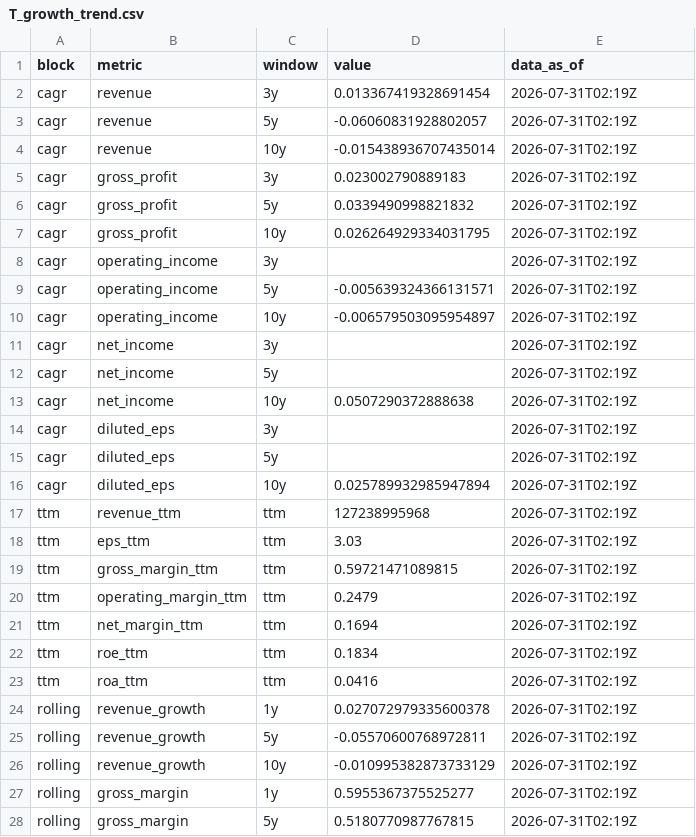
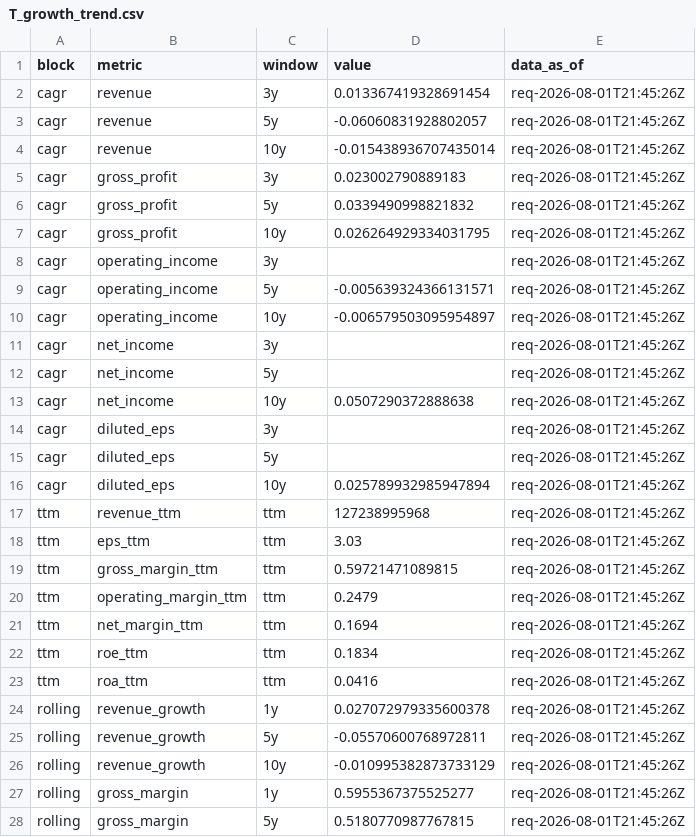
Before and after one commit to JamesKostohryz/aeg-valuation, a CSV file: outputs/T_growth_trend.csv, drawn as a sheet; only a part is shown; the diff covers the shown part only.

```diff
--- a/outputs/T_growth_trend.csv
+++ b/outputs/T_growth_trend.csv
@@ -1,28 +1,28 @@
 block,metric,window,value,data_as_of
-cagr,revenue,3y,0.013367419328691454,2026-07-31T02:19Z
-cagr,revenue,5y,-0.06060831928802057,2026-07-31T02:19Z
-cagr,revenue,10y,-0.015438936707435014,2026-07-31T02:19Z
-cagr,gross_profit,3y,0.023002790889183,2026-07-31T02:19Z
-cagr,gross_profit,5y,0.0339490998821832,2026-07-31T02:19Z
-cagr,gross_profit,10y,0.026264929334031795,2026-07-31T02:19Z
-cagr,operating_income,3y,,2026-07-31T02:19Z
-cagr,operating_income,5y,-0.005639324366131571,2026-07-31T02:19Z
-cagr,operating_income,10y,-0.006579503095954897,2026-07-31T02:19Z
-cagr,net_income,3y,,2026-07-31T02:19Z
-cagr,net_income,5y,,2026-07-31T02:19Z
-cagr,net_income,10y,0.0507290372888638,2026-07-31T02:19Z
-cagr,diluted_eps,3y,,2026-07-31T02:19Z
-cagr,diluted_eps,5y,,2026-07-31T02:19Z
-cagr,diluted_eps,10y,0.025789932985947894,2026-07-31T02:19Z
-ttm,revenue_ttm,ttm,127238995968,2026-07-31T02:19Z
-ttm,eps_ttm,ttm,3.03,2026-07-31T02:19Z
-ttm,gross_margin_ttm,ttm,0.59721471089815,2026-07-31T02:19Z
-ttm,operating_margin_ttm,ttm,0.2479,2026-07-31T02:19Z
-ttm,net_margin_ttm,ttm,0.1694,2026-07-31T02:19Z
-ttm,roe_ttm,ttm,0.1834,2026-07-31T02:19Z
-ttm,roa_ttm,ttm,0.0416,2026-07-31T02:19Z
-rolling,revenue_growth,1y,0.027072979335600378,2026-07-31T02:19Z
-rolling,revenue_growth,5y,-0.05570600768972811,2026-07-31T02:19Z
-rolling,revenue_growth,10y,-0.010995382873733129,2026-07-31T02:19Z
-rolling,gross_margin,1y,0.5955367375525277,2026-07-31T02:19Z
-rolling,gross_margin,5y,0.5180770987767815,2026-07-31T02:19Z
+cagr,revenue,3y,0.013367419328691454,req-2026-08-01T21:45:26Z
+cagr,revenue,5y,-0.06060831928802057,req-2026-08-01T21:45:26Z
+cagr,revenue,10y,-0.015438936707435014,req-2026-08-01T21:45:26Z
+cagr,gross_profit,3y,0.023002790889183,req-2026-08-01T21:45:26Z
+cagr,gross_profit,5y,0.0339490998821832,req-2026-08-01T21:45:26Z
+cagr,gross_profit,10y,0.026264929334031795,req-2026-08-01T21:45:26Z
+cagr,operating_income,3y,,req-2026-08-01T21:45:26Z
+cagr,operating_income,5y,-0.005639324366131571,req-2026-08-01T21:45:26Z
+cagr,operating_income,10y,-0.006579503095954897,req-2026-08-01T21:45:26Z
+cagr,net_income,3y,,req-2026-08-01T21:45:26Z
+cagr,net_income,5y,,req-2026-08-01T21:45:26Z
+cagr,net_income,10y,0.0507290372888638,req-2026-08-01T21:45:26Z
+cagr,diluted_eps,3y,,req-2026-08-01T21:45:26Z
+cagr,diluted_eps,5y,,req-2026-08-01T21:45:26Z
+cagr,diluted_eps,10y,0.025789932985947894,req-2026-08-01T21:45:26Z
+ttm,revenue_ttm,ttm,127238995968,req-2026-08-01T21:45:26Z
+ttm,eps_ttm,ttm,3.03,req-2026-08-01T21:45:26Z
+ttm,gross_margin_ttm,ttm,0.59721471089815,req-2026-08-01T21:45:26Z
+ttm,operating_margin_ttm,ttm,0.2479,req-2026-08-01T21:45:26Z
+ttm,net_margin_ttm,ttm,0.1694,req-2026-08-01T21:45:26Z
+ttm,roe_ttm,ttm,0.1834,req-2026-08-01T21:45:26Z
+ttm,roa_ttm,ttm,0.0416,req-2026-08-01T21:45:26Z
+rolling,revenue_growth,1y,0.027072979335600378,req-2026-08-01T21:45:26Z
+rolling,revenue_growth,5y,-0.05570600768972811,req-2026-08-01T21:45:26Z
+rolling,revenue_growth,10y,-0.010995382873733129,req-2026-08-01T21:45:26Z
+rolling,gross_margin,1y,0.5955367375525277,req-2026-08-01T21:45:26Z
+rolling,gross_margin,5y,0.5180770987767815,req-2026-08-01T21:45:26Z
```
Also changed, not shown: 16 edited cells elsewhere in this file, outputs/T_aeg_schedule.csv, outputs/T_analyst_estimates.csv, 8 other files.
